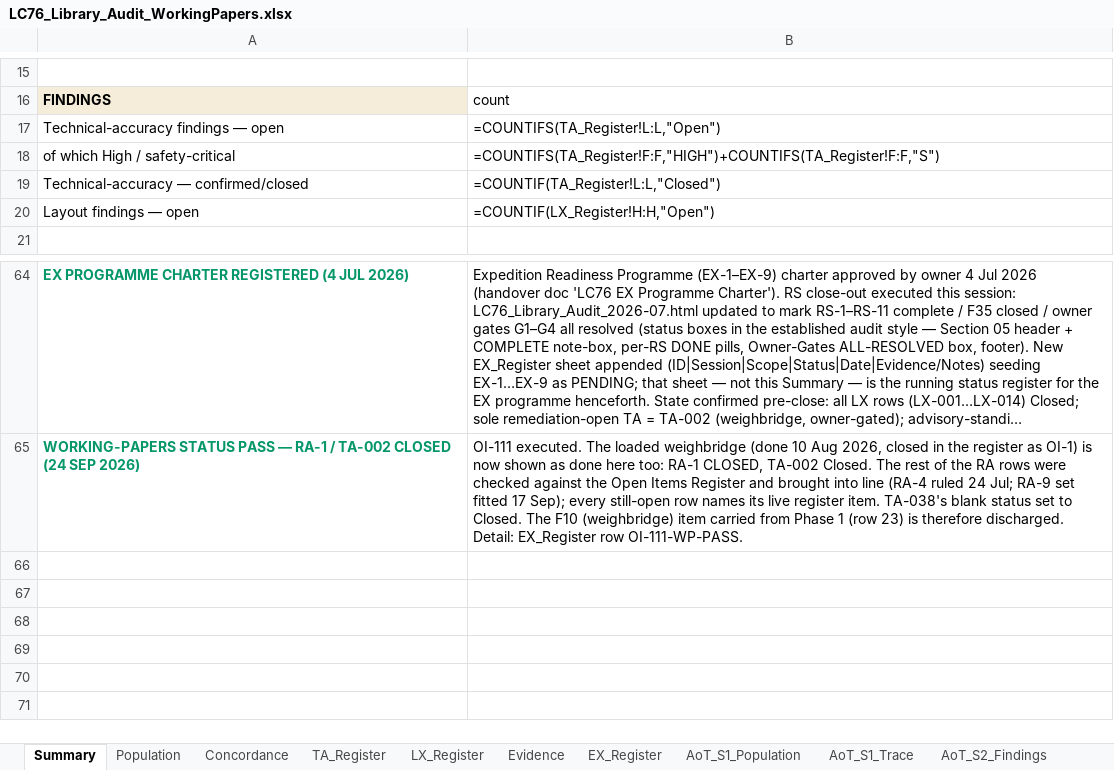
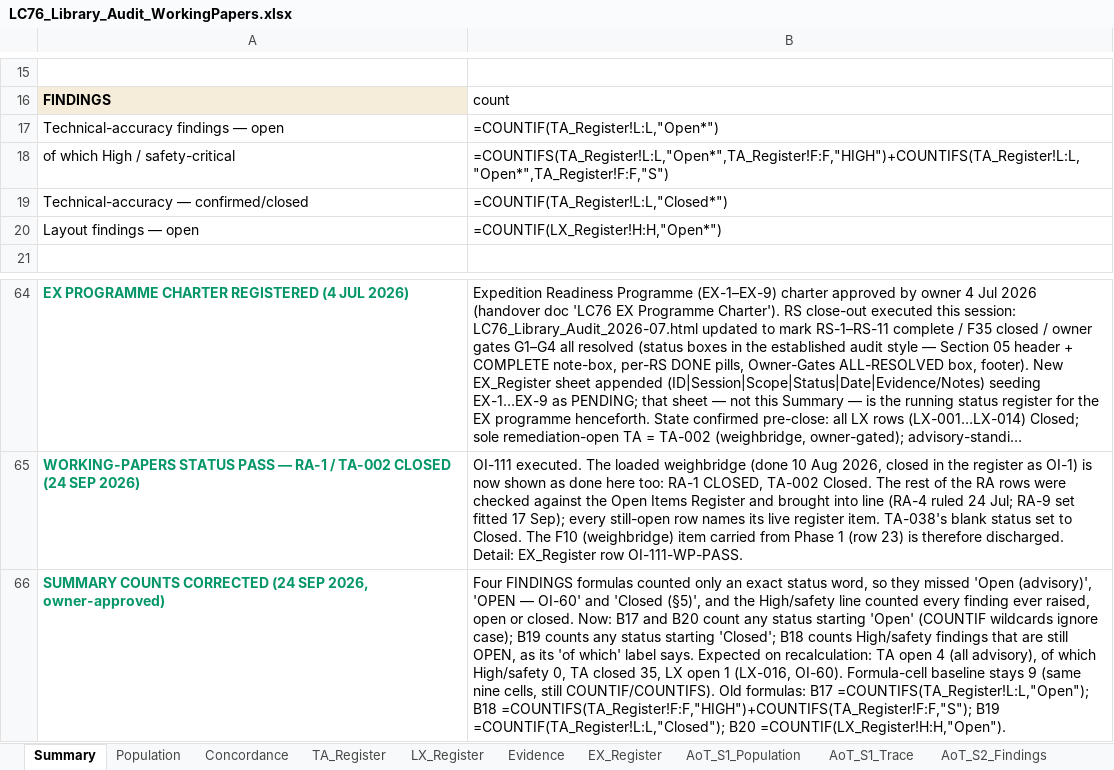
Before and after one commit to Overlandslabs/Consumption, an Excel workbook: LC76_Library_Audit_WorkingPapers.xlsx, sheet Summary, drawn as a sheet; only a part is shown, gaps mark what is left out; long unchanged cells end in …; values as stored, in another font and other column widths than the file's, no borders; formulas without a stored value are shown as written; the diff names each change by its address in the sheet, - before the commit and + after, or states it on an @@ line.

```diff
--- a/LC76_Library_Audit_WorkingPapers.xlsx (sheet Summary)
+++ b/LC76_Library_Audit_WorkingPapers.xlsx (sheet Summary)
-B17: =COUNTIFS(TA_Register!L:L,"Open")
+B17: =COUNTIF(TA_Register!L:L,"Open*")
-B18: =COUNTIFS(TA_Register!F:F,"HIGH")+COUNTIFS(TA_Register!F:F,"S")
+B18: =COUNTIFS(TA_Register!L:L,"Open*",TA_Register!F:F,"HIGH")+COUNTIFS(TA_Register!L:L,"Open*",TA_Register!F:F,"S")
-B19: =COUNTIF(TA_Register!L:L,"Closed")
+B19: =COUNTIF(TA_Register!L:L,"Closed*")
-B20: =COUNTIF(LX_Register!H:H,"Open")
+B20: =COUNTIF(LX_Register!H:H,"Open*")
+row 66: SUMMARY COUNTS CORRECTED (24 SEP 2026, owner-approved) | Four FINDINGS formulas counted only an exact status word, so they missed 'Open (advisory)', 'OPEN — OI-60' and 'Closed (§5)', and the High/safety line counted every finding ever raised, open or closed. Now: B17 and B20 count any status starting 'Open' (COUNTIF wildcards ignore case); B19 counts any status starting 'Closed'; B18 counts High/safety findings that are still OPEN, as its 'of which' label says. Expected on recalculation: TA open 4 (all advisory), of which High/safety 0, TA closed 35, LX open 1 (LX-016, OI-60). Formula-cell baseline stays 9 (same nine cells, still COUNTIF/COUNTIFS). Old formulas: B17 =COUNTIFS(TA_Register!L:L,"Open"); B18 =COUNTIFS(TA_Register!F:F,"HIGH")+COUNTIFS(TA_Register!F:F,"S"); B19 =COUNTIF(TA_Register!L:L,"Closed"); B20 =COUNTIF(LX_Register!H:H,"Open").
```
Also changed, not shown: 1 other file.
